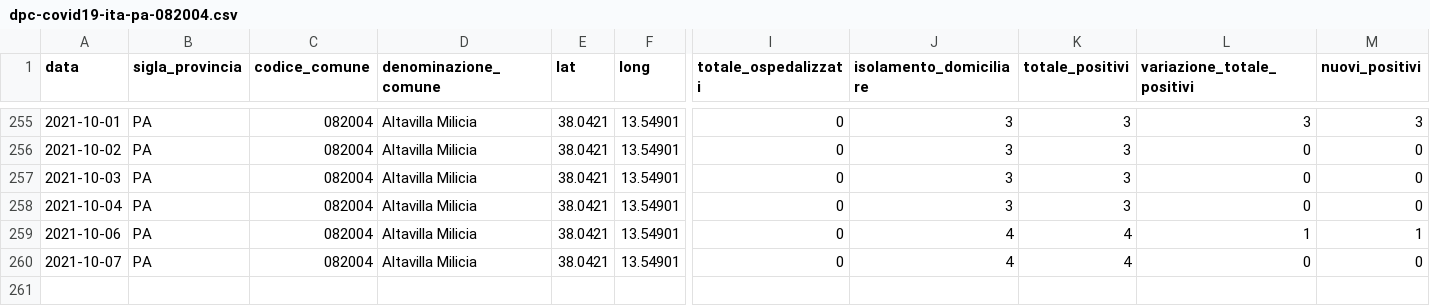
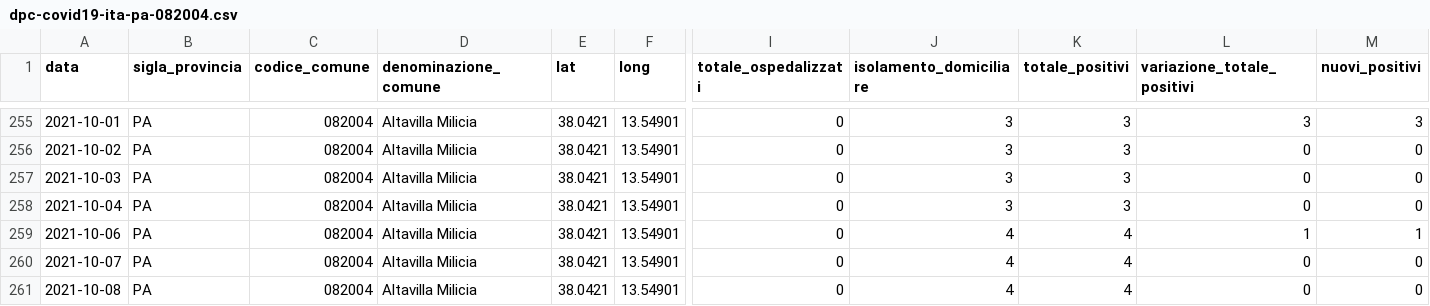
Before and after one commit to gabacode/f8lite, a CSV file: dati-comuni/dpc-covid19-ita-pa-082004.csv, drawn as a sheet; only a part is shown, gaps mark what is left out; rows hold the shown columns only; the diff names each change by its address in the sheet, - before the commit and + after, or states it on an @@ line.

```diff
--- a/dati-comuni/dpc-covid19-ita-pa-082004.csv
+++ b/dati-comuni/dpc-covid19-ita-pa-082004.csv
+row 261: 2021-10-08 | PA | 082004 | Altavilla Milicia | 38.0421 | 13.54901 | 0 | 4 | 4 | 0 | 0
```
Also changed, not shown: dati-comuni/dpc-covid19-ita-pa-082006.csv, dati-comuni/dpc-covid19-ita-pa-082023.csv, 17 other files.
